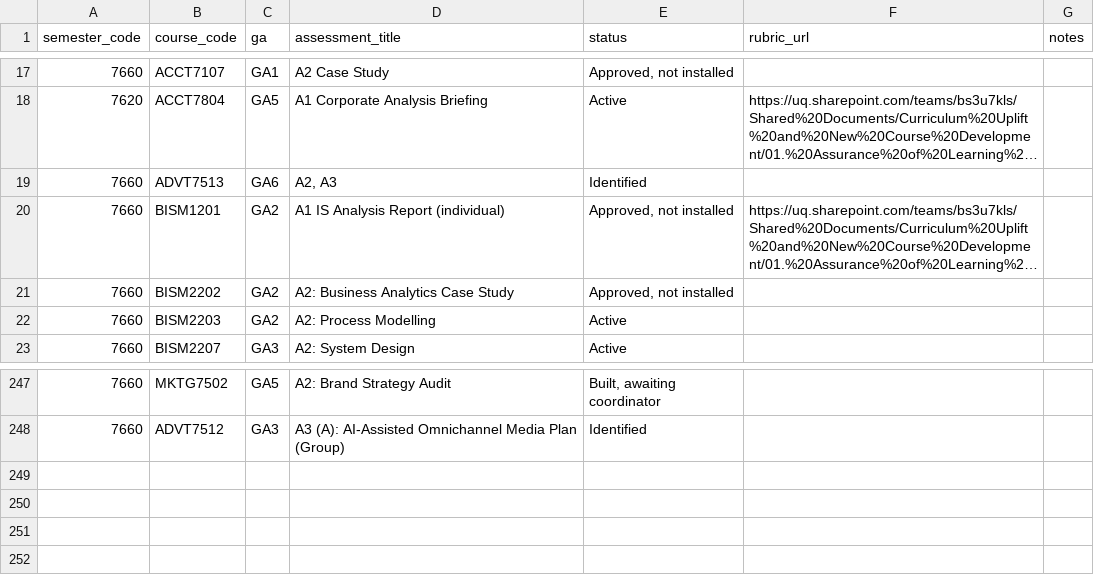
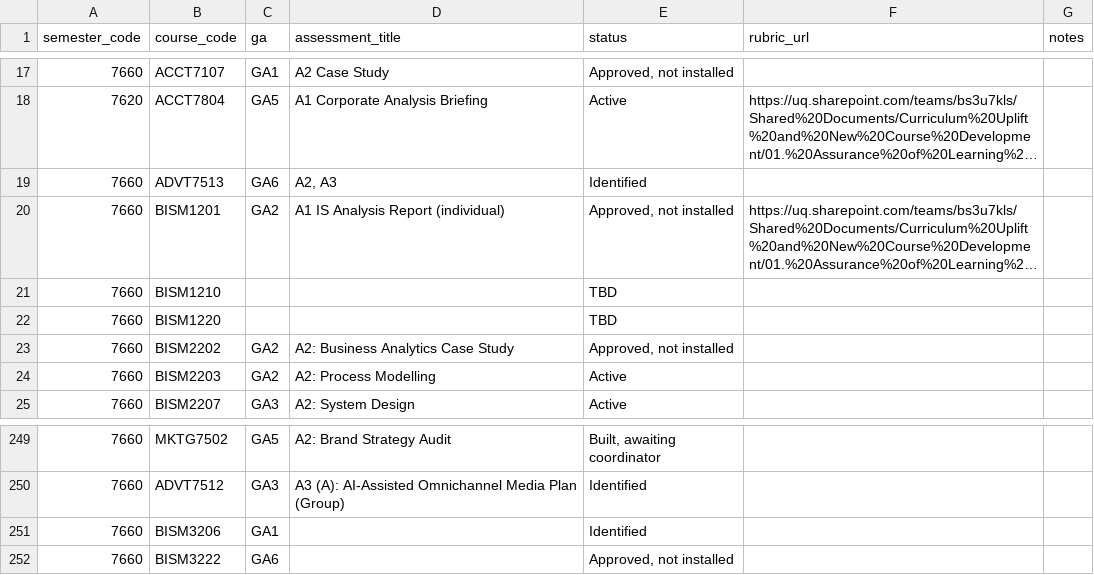
Before and after one commit to UQ-Business-School/uqbs-course-profiles, a CSV file: taxonomy/aol-template.csv, drawn as a sheet; only a part is shown, gaps mark what is left out; long unchanged cells end in …; the diff names each change by its address in the sheet, - before the commit and + after, or states it on an @@ line.

```diff
--- a/taxonomy/aol-template.csv
+++ b/taxonomy/aol-template.csv
+row 21: 7660 | BISM1210 |  |  | TBD
+row 22: 7660 | BISM1220 |  |  | TBD
+row 251: 7660 | BISM3206 | GA1 |  | Identified
+row 252: 7660 | BISM3222 | GA6 |  | Approved, not installed
```
Also changed, not shown: logs/aol-export-report.csv, 1 other file.
